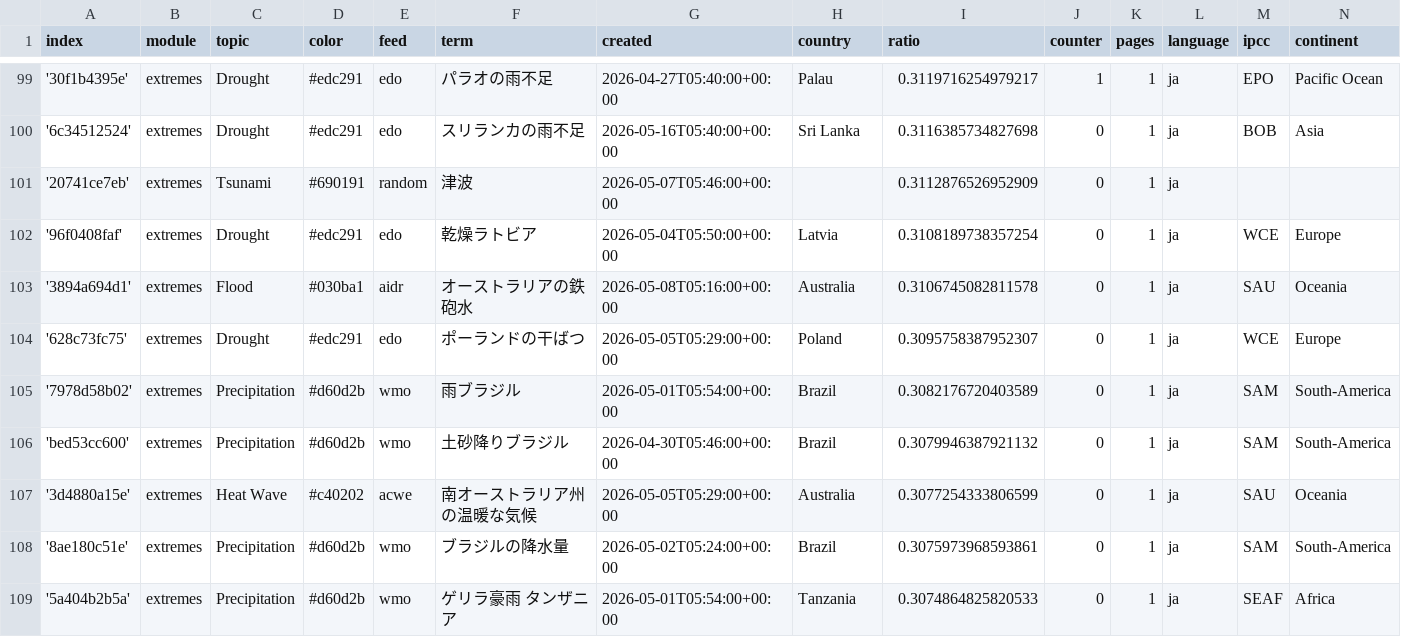
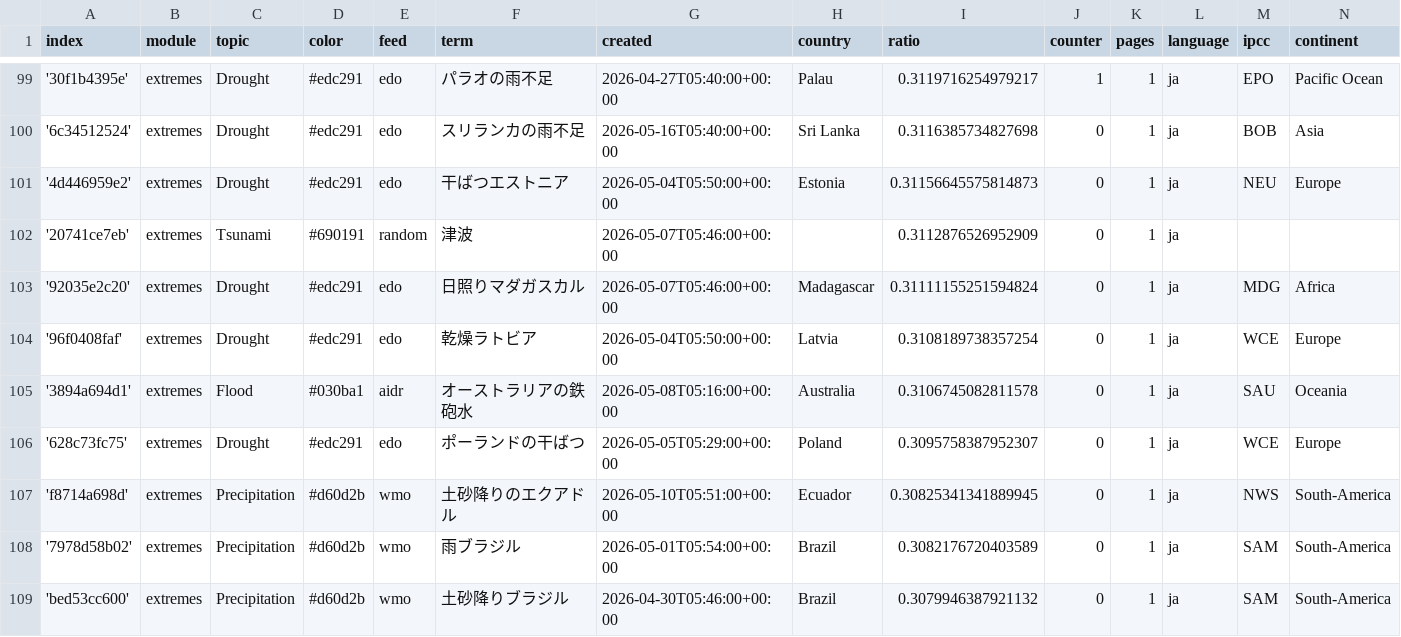
Before and after one commit to annajungfleischnews/japaneseExtremes, a CSV file: terms.csv, drawn as a sheet; only a part is shown, gaps mark what is left out; the shorter side is filled out with more unchanged rows; the diff names each change by its address in the sheet, - before the commit and + after, or states it on an @@ line.

Commit message:
Commit from GitHub Actions (import:0.0)

```diff
--- a/terms.csv
+++ b/terms.csv
+row 101: '4d446959e2' | extremes | Drought | #edc291 | edo | 干ばつエストニア | 2026-05-04T05:50:00+00:00 | Estonia | 0.31156645575814873 | 0 | 1 | ja | NEU | Europe
+row 103: '92035e2c20' | extremes | Drought | #edc291 | edo | 日照りマダガスカル | 2026-05-07T05:46:00+00:00 | Madagascar | 0.31111155251594824 | 0 | 1 | ja | MDG | Africa
+row 107: 'f8714a698d' | extremes | Precipitation | #d60d2b | wmo | 土砂降りのエクアドル | 2026-05-10T05:51:00+00:00 | Ecuador | 0.30825341341889945 | 0 | 1 | ja | NWS | South-America
```
